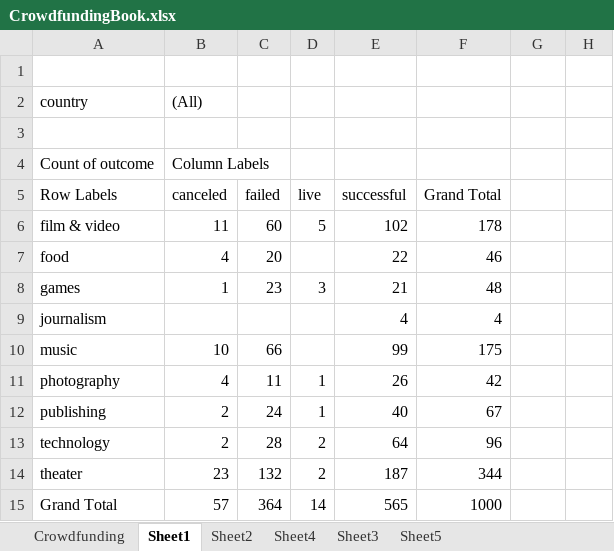
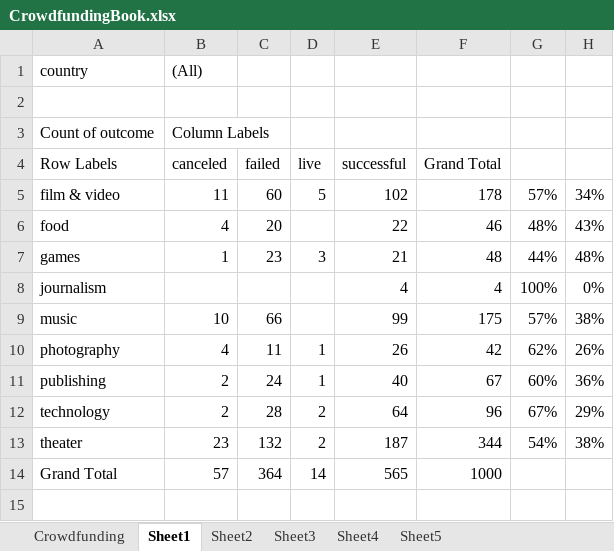
Before and after one commit to tavikalra/FirstRepo, an Excel workbook: CrowdfundingBook.xlsx, sheet Sheet1, drawn as a sheet; values as stored, in another font and other column widths than the file's, no borders; charts and pictures not drawn; removed rows and columns are numbered as before the commit, all else as after; the diff names each change by its address in the sheet, - before the commit and + after, or states it on an @@ line.

Commit message:
Updated CrowdFunding file

```diff
--- a/CrowdfundingBook.xlsx (sheet Sheet1)
+++ b/CrowdfundingBook.xlsx (sheet Sheet1)
@@ sheet tab order changed: Crowdfunding | Sheet1 | Sheet2 | Sheet3 | Sheet4 | Sheet5 @@
-row 1: (empty)
-G5: (empty)
+G5: 57%
-H5: (empty)
+H5: 34%
-G6: (empty)
+G6: 48%
-H6: (empty)
+H6: 43%
-G7: (empty)
+G7: 44%
-H7: (empty)
+H7: 48%
-G8: (empty)
+G8: 100%
-H8: (empty)
+H8: 0%
-G9: (empty)
+G9: 57%
-H9: (empty)
+H9: 38%
-G10: (empty)
+G10: 62%
-H10: (empty)
+H10: 26%
-G11: (empty)
+G11: 60%
-H11: (empty)
+H11: 36%
-G12: (empty)
+G12: 67%
-H12: (empty)
+H12: 29%
-G13: (empty)
+G13: 54%
-H13: (empty)
+H13: 38%
```
Also changed, not shown: sheet Crowdfunding, sheet Sheet2, sheet Sheet5, sheet Sheet3, hidden cells, charts or pictures.
